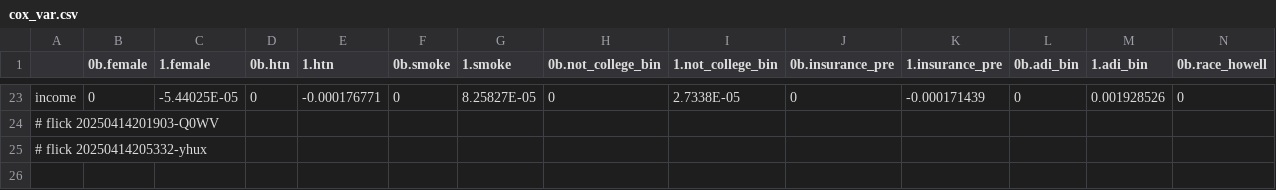
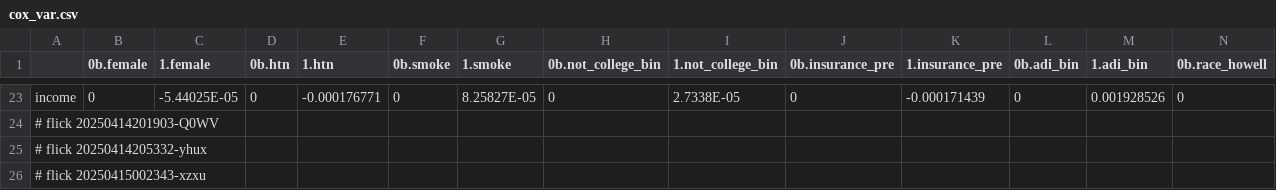
Before and after one commit to abikesa/peer-review, a CSV file: kitabo/ensi/nis/App/assets/csv/cox_var.csv, drawn as a sheet; only a part is shown, gaps mark what is left out; rows hold the shown columns only; the diff names each change by its address in the sheet, - before the commit and + after, or states it on an @@ line.

Commit message:
kitabo/ensi/nis/App/assets/csv/cox_var.csv

```diff
--- a/kitabo/ensi/nis/App/assets/csv/cox_var.csv
+++ b/kitabo/ensi/nis/App/assets/csv/cox_var.csv
+row 26: # flick 20250415002343-xzxu
```
